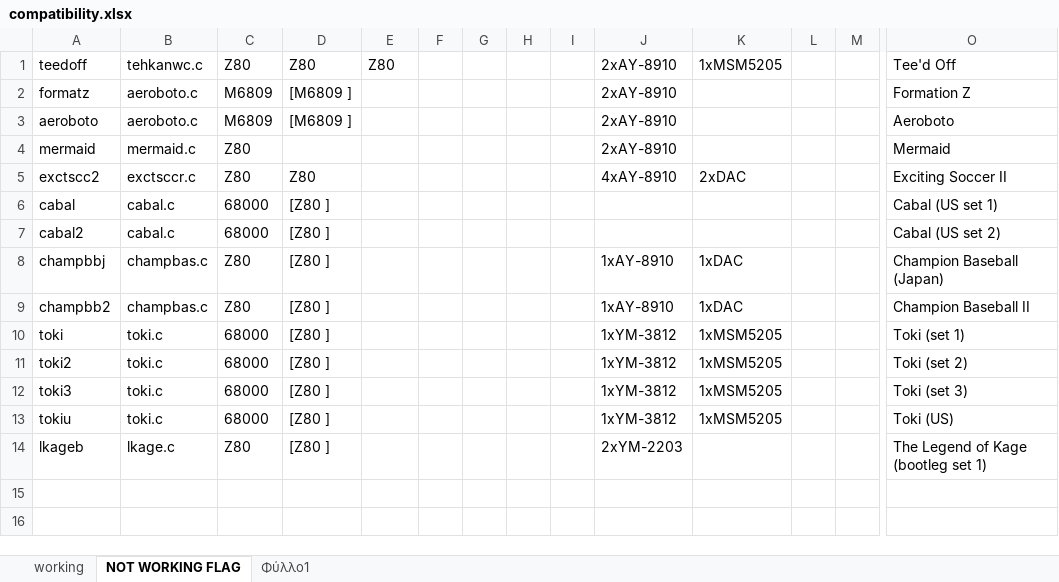
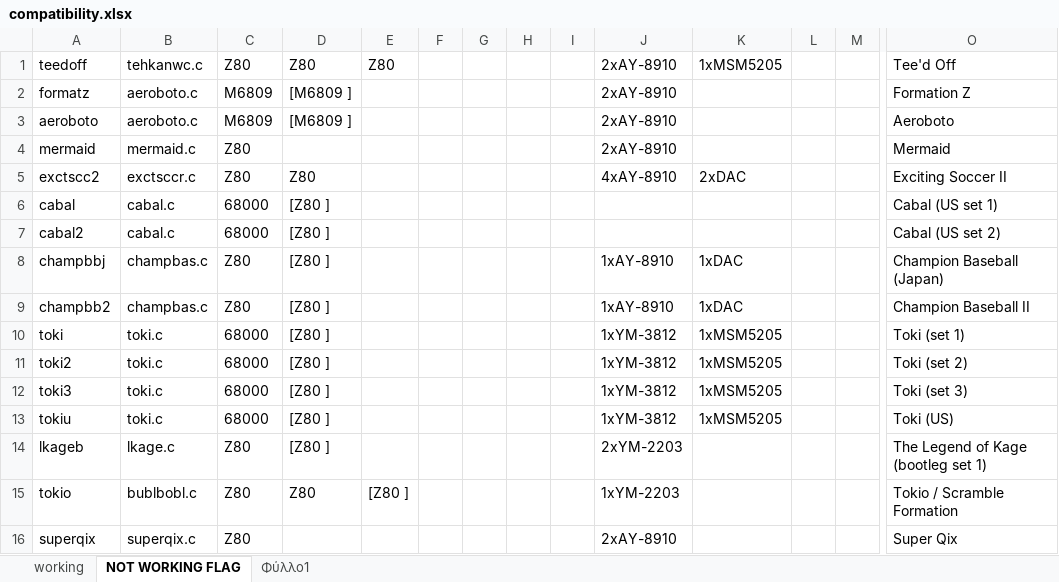
Before and after one commit to georgemoralis/arcadeflex-037b7, an Excel workbook: compatibility.xlsx, sheet NOT WORKING FLAG, drawn as a sheet; only a part is shown, gaps mark what is left out; values as stored, in another font and other column widths than the file's, no borders; rows hold the shown columns only; the diff names each change by its address in the sheet, - before the commit and + after, or states it on an @@ line.

Commit message:
added superqix driver

```diff
--- a/compatibility.xlsx (sheet NOT WORKING FLAG)
+++ b/compatibility.xlsx (sheet NOT WORKING FLAG)
+row 15: tokio | bublbobl.c | Z80 | Z80 | [Z80 ] |  |  |  |  | 1xYM-2203 |  |  |  | Tokio / Scramble Formation
+row 16: superqix | superqix.c | Z80 |  |  |  |  |  |  | 2xAY-8910 |  |  |  | Super Qix
```
Also changed, not shown: sheet Φύλλο1, sheet working, 5 other files.
